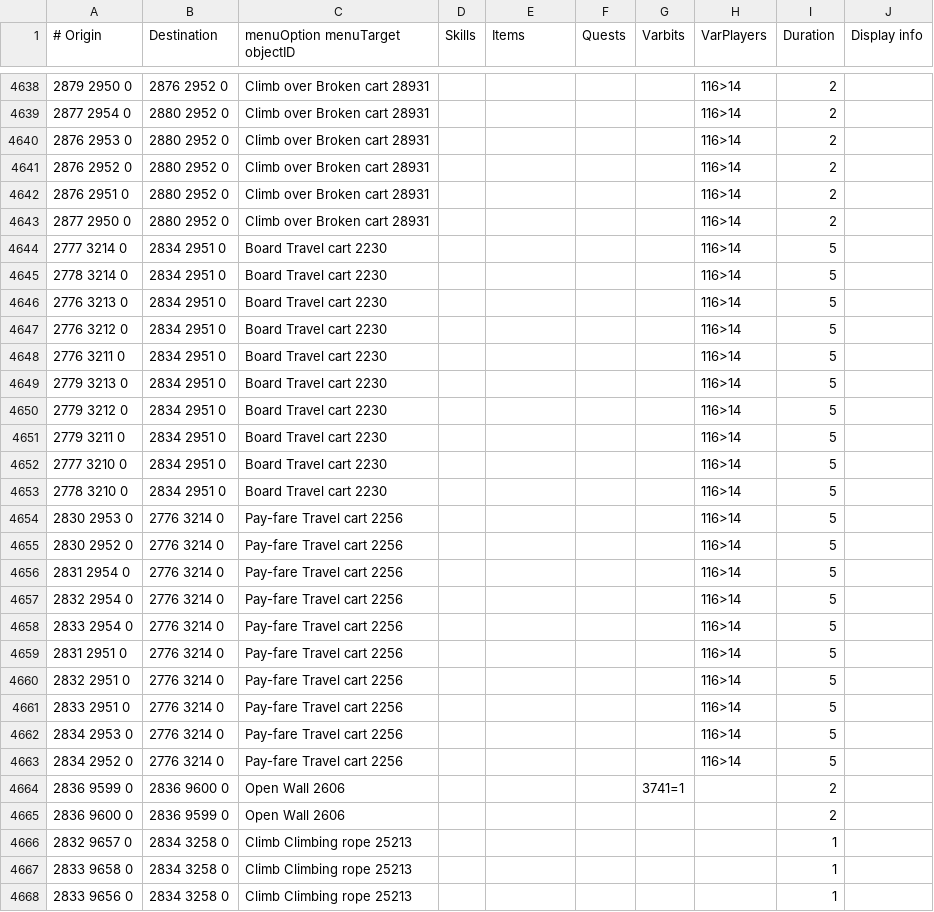
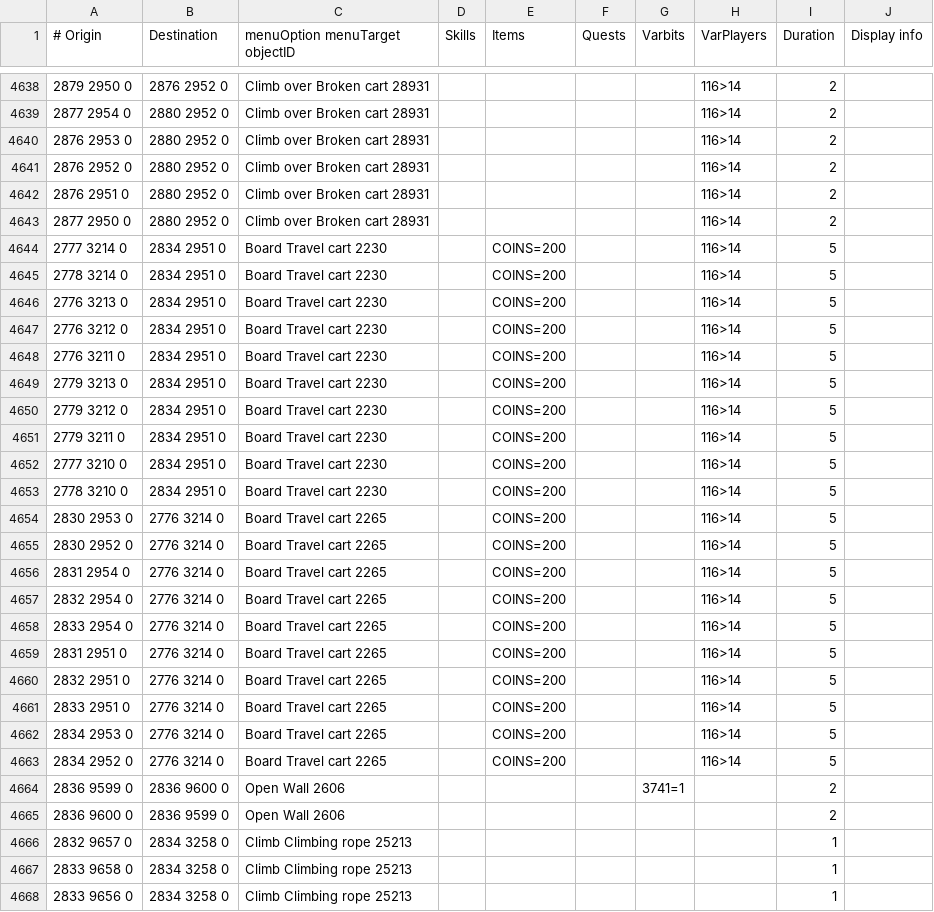
Before and after one commit to wvanderp/shortest-path, a TSV file: src/main/resources/transports/transports.tsv, drawn as a sheet; only a part is shown, gaps mark what is left out.

Commit message:
Adds coin requirment to travel cart boarding (#252)

```diff
--- a/src/main/resources/transports/transports.tsv
+++ b/src/main/resources/transports/transports.tsv
@@ -4643,22 +4643,22 @@
 2877 2950 0	2880 2952 0	Climb over Broken cart 28931					116>14	2	
-2777 3214 0	2834 2951 0	Board Travel cart 2230					116>14	5	
-2778 3214 0	2834 2951 0	Board Travel cart 2230					116>14	5	
-2776 3213 0	2834 2951 0	Board Travel cart 2230					116>14	5	
-2776 3212 0	2834 2951 0	Board Travel cart 2230					116>14	5	
-2776 3211 0	2834 2951 0	Board Travel cart 2230					116>14	5	
-2779 3213 0	2834 2951 0	Board Travel cart 2230					116>14	5	
-2779 3212 0	2834 2951 0	Board Travel cart 2230					116>14	5	
-2779 3211 0	2834 2951 0	Board Travel cart 2230					116>14	5	
-2777 3210 0	2834 2951 0	Board Travel cart 2230					116>14	5	
-2778 3210 0	2834 2951 0	Board Travel cart 2230					116>14	5	
-2830 2953 0	2776 3214 0	Pay-fare Travel cart 2256					116>14	5	
-2830 2952 0	2776 3214 0	Pay-fare Travel cart 2256					116>14	5	
-2831 2954 0	2776 3214 0	Pay-fare Travel cart 2256					116>14	5	
-2832 2954 0	2776 3214 0	Pay-fare Travel cart 2256					116>14	5	
-2833 2954 0	2776 3214 0	Pay-fare Travel cart 2256					116>14	5	
-2831 2951 0	2776 3214 0	Pay-fare Travel cart 2256					116>14	5	
-2832 2951 0	2776 3214 0	Pay-fare Travel cart 2256					116>14	5	
-2833 2951 0	2776 3214 0	Pay-fare Travel cart 2256					116>14	5	
-2834 2953 0	2776 3214 0	Pay-fare Travel cart 2256					116>14	5	
-2834 2952 0	2776 3214 0	Pay-fare Travel cart 2256					116>14	5	
+2777 3214 0	2834 2951 0	Board Travel cart 2230		COINS=200			116>14	5	
+2778 3214 0	2834 2951 0	Board Travel cart 2230		COINS=200			116>14	5	
+2776 3213 0	2834 2951 0	Board Travel cart 2230		COINS=200			116>14	5	
+2776 3212 0	2834 2951 0	Board Travel cart 2230		COINS=200			116>14	5	
+2776 3211 0	2834 2951 0	Board Travel cart 2230		COINS=200			116>14	5	
+2779 3213 0	2834 2951 0	Board Travel cart 2230		COINS=200			116>14	5	
+2779 3212 0	2834 2951 0	Board Travel cart 2230		COINS=200			116>14	5	
+2779 3211 0	2834 2951 0	Board Travel cart 2230		COINS=200			116>14	5	
+2777 3210 0	2834 2951 0	Board Travel cart 2230		COINS=200			116>14	5	
+2778 3210 0	2834 2951 0	Board Travel cart 2230		COINS=200			116>14	5	
+2830 2953 0	2776 3214 0	Board Travel cart 2265		COINS=200			116>14	5	
+2830 2952 0	2776 3214 0	Board Travel cart 2265		COINS=200			116>14	5	
+2831 2954 0	2776 3214 0	Board Travel cart 2265		COINS=200			116>14	5	
+2832 2954 0	2776 3214 0	Board Travel cart 2265		COINS=200			116>14	5	
+2833 2954 0	2776 3214 0	Board Travel cart 2265		COINS=200			116>14	5	
+2831 2951 0	2776 3214 0	Board Travel cart 2265		COINS=200			116>14	5	
+2832 2951 0	2776 3214 0	Board Travel cart 2265		COINS=200			116>14	5	
+2833 2951 0	2776 3214 0	Board Travel cart 2265		COINS=200			116>14	5	
+2834 2953 0	2776 3214 0	Board Travel cart 2265		COINS=200			116>14	5	
+2834 2952 0	2776 3214 0	Board Travel cart 2265		COINS=200			116>14	5	
 2836 9599 0	2836 9600 0	Open Wall 2606				3741=1		2	
```
